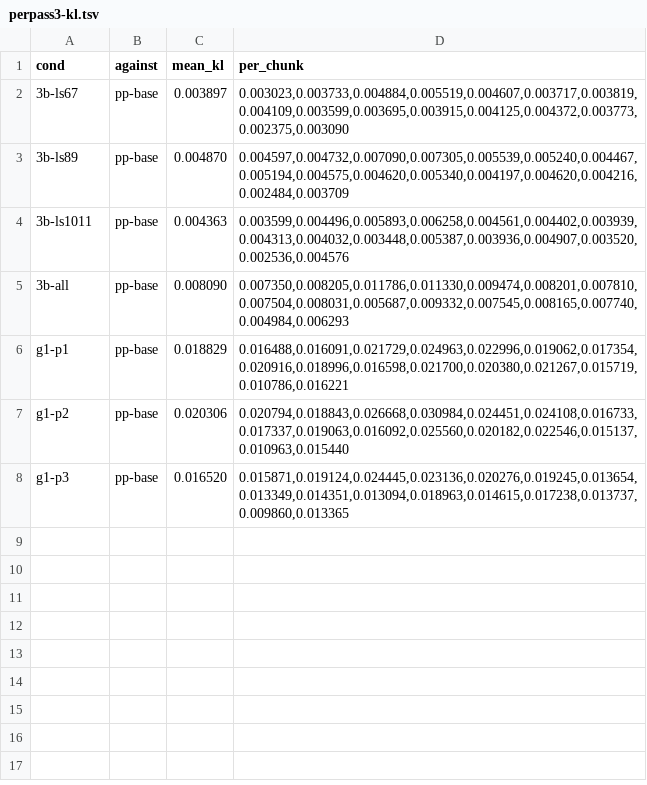
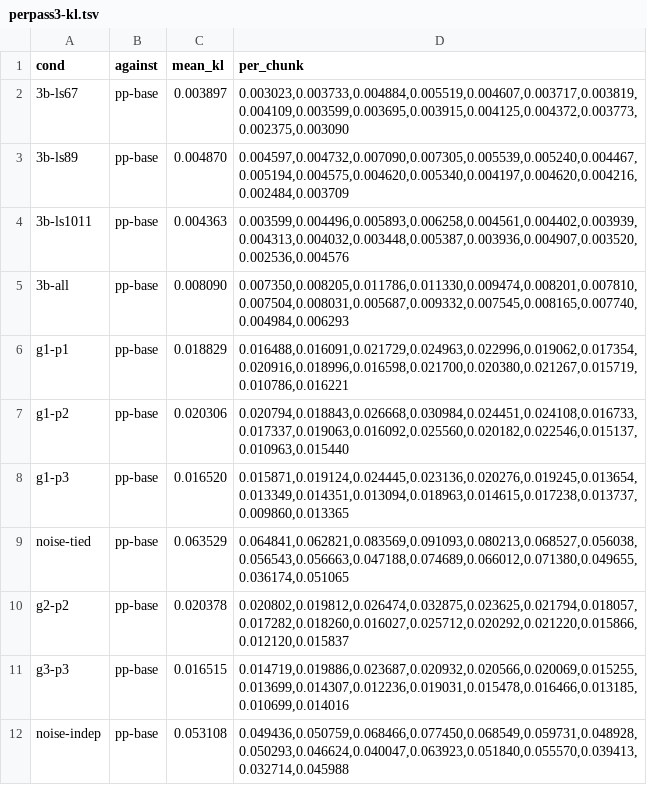
Before and after one commit to me-daniel/inkling-2-mini-quant, a TSV file: results/pilot/perpass3-kl.tsv, drawn as a sheet.

Commit message:
H3: independent-noise per-pass group

```diff
--- a/results/pilot/perpass3-kl.tsv
+++ b/results/pilot/perpass3-kl.tsv
@@ -8 +8,5 @@ g1-p2	pp-base	0.020306	0.020794,0.018843,0.026668,0.030984,0.024451,0.024108,0.0
 g1-p3	pp-base	0.016520	0.015871,0.019124,0.024445,0.023136,0.020276,0.019245,0.013654,0.013349,0.014351,0.013094,0.018963,0.014615,0.017238,0.013737,0.009860,0.013365
+noise-tied	pp-base	0.063529	0.064841,0.062821,0.083569,0.091093,0.080213,0.068527,0.056038,0.056543,0.056663,0.047188,0.074689,0.066012,0.071380,0.049655,0.036174,0.051065
+g2-p2	pp-base	0.020378	0.020802,0.019812,0.026474,0.032875,0.023625,0.021794,0.018057,0.017282,0.018260,0.016027,0.025712,0.020292,0.021220,0.015866,0.012120,0.015837
+g3-p3	pp-base	0.016515	0.014719,0.019886,0.023687,0.020932,0.020566,0.020069,0.015255,0.013699,0.014307,0.012236,0.019031,0.015478,0.016466,0.013185,0.010699,0.014016
+noise-indep	pp-base	0.053108	0.049436,0.050759,0.068466,0.077450,0.068549,0.059731,0.048928,0.050293,0.046624,0.040047,0.063923,0.051840,0.055570,0.039413,0.032714,0.045988
```
Also changed, not shown: 1 other file.
